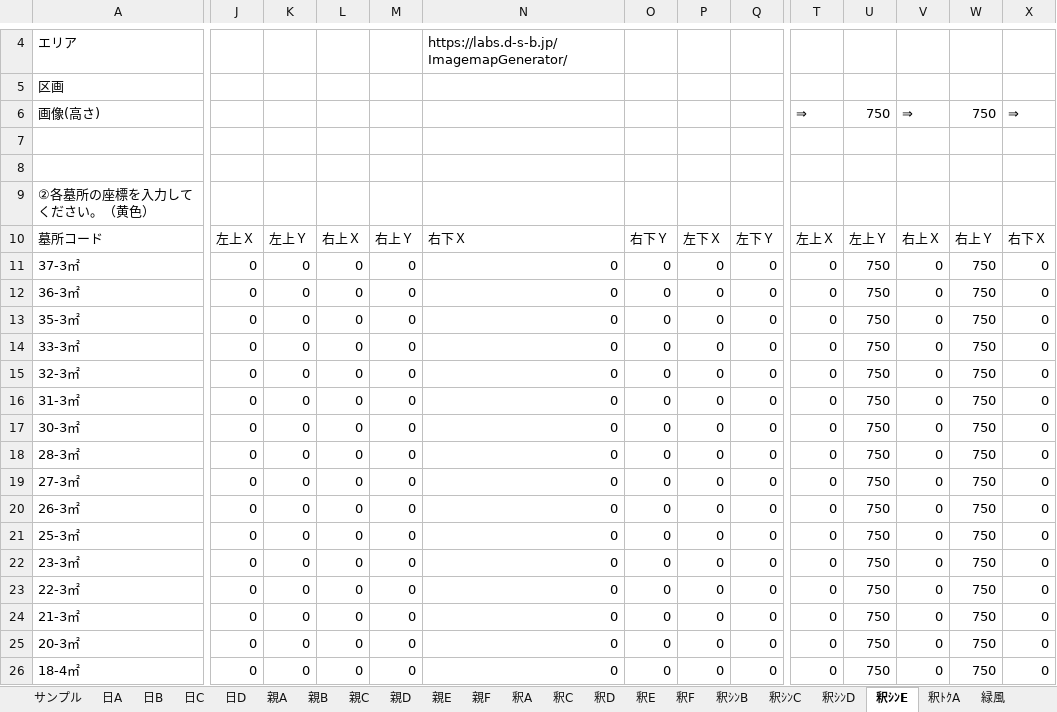
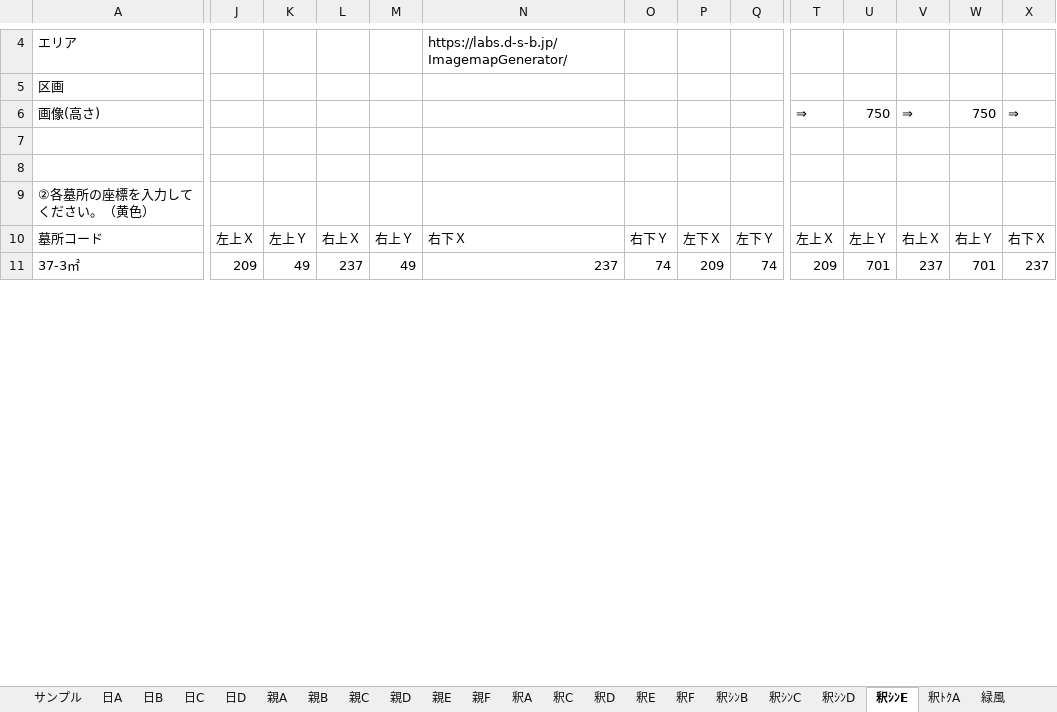
Before and after one commit to SystermDevelopment/YasiroRegrave, an Excel workbook: Tools/区画別JSONデータ作成ツール.xlsm, sheet 釈ｼﾝE, drawn as a sheet; only a part is shown, gaps mark what is left out; values as stored, in another font and other column widths than the file's, no cell formats; charts and pictures not drawn; removed rows and columns are numbered as before the commit, all else as after; rows hold the shown columns only; the diff covers the shown part only; the diff names each change by its address in the sheet, - before the commit and + after, or states it on an @@ line.

```diff
--- a/Tools/区画別JSONデータ作成ツール.xlsm (sheet 釈ｼﾝE)
+++ b/Tools/区画別JSONデータ作成ツール.xlsm (sheet 釈ｼﾝE)
-J11: 0
+J11: 209
-K11: 0
+K11: 49
-L11: 0
+L11: 237
-M11: 0
+M11: 49
-N11: 0
+N11: 237
-O11: 0
+O11: 74
-P11: 0
+P11: 209
-Q11: 0
+Q11: 74
-T11: 0
+T11: 209
-U11: 750
+U11: 701
-V11: 0
+V11: 237
-W11: 750
+W11: 701
-X11: 0
+X11: 237
-row 12: 36-3㎡ | 0 | 0 | 0 | 0 | 0 | 0 | 0 | 0 | 0 | 750 | 0 | 750 | 0
-row 13: 35-3㎡ | 0 | 0 | 0 | 0 | 0 | 0 | 0 | 0 | 0 | 750 | 0 | 750 | 0
-row 14: 33-3㎡ | 0 | 0 | 0 | 0 | 0 | 0 | 0 | 0 | 0 | 750 | 0 | 750 | 0
-row 15: 32-3㎡ | 0 | 0 | 0 | 0 | 0 | 0 | 0 | 0 | 0 | 750 | 0 | 750 | 0
-row 16: 31-3㎡ | 0 | 0 | 0 | 0 | 0 | 0 | 0 | 0 | 0 | 750 | 0 | 750 | 0
-row 17: 30-3㎡ | 0 | 0 | 0 | 0 | 0 | 0 | 0 | 0 | 0 | 750 | 0 | 750 | 0
-row 18: 28-3㎡ | 0 | 0 | 0 | 0 | 0 | 0 | 0 | 0 | 0 | 750 | 0 | 750 | 0
-row 19: 27-3㎡ | 0 | 0 | 0 | 0 | 0 | 0 | 0 | 0 | 0 | 750 | 0 | 750 | 0
-row 20: 26-3㎡ | 0 | 0 | 0 | 0 | 0 | 0 | 0 | 0 | 0 | 750 | 0 | 750 | 0
-row 21: 25-3㎡ | 0 | 0 | 0 | 0 | 0 | 0 | 0 | 0 | 0 | 750 | 0 | 750 | 0
-row 22: 23-3㎡ | 0 | 0 | 0 | 0 | 0 | 0 | 0 | 0 | 0 | 750 | 0 | 750 | 0
-row 23: 22-3㎡ | 0 | 0 | 0 | 0 | 0 | 0 | 0 | 0 | 0 | 750 | 0 | 750 | 0
-row 24: 21-3㎡ | 0 | 0 | 0 | 0 | 0 | 0 | 0 | 0 | 0 | 750 | 0 | 750 | 0
-row 25: 20-3㎡ | 0 | 0 | 0 | 0 | 0 | 0 | 0 | 0 | 0 | 750 | 0 | 750 | 0
-row 26: 18-4㎡ | 0 | 0 | 0 | 0 | 0 | 0 | 0 | 0 | 0 | 750 | 0 | 750 | 0
```
Also changed, not shown: 29 added rows, 14 removed rows and 309 edited cells elsewhere in this sheet, sheet 釈A, sheet 親B, sheet 親C, sheet 釈C, sheet 親A, sheet 緑風, 8 more sheets, cell formats, formulas that keep their value, 15 other files.
